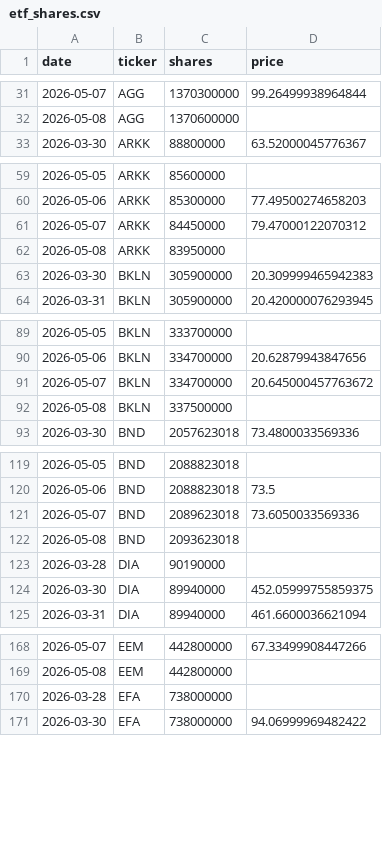
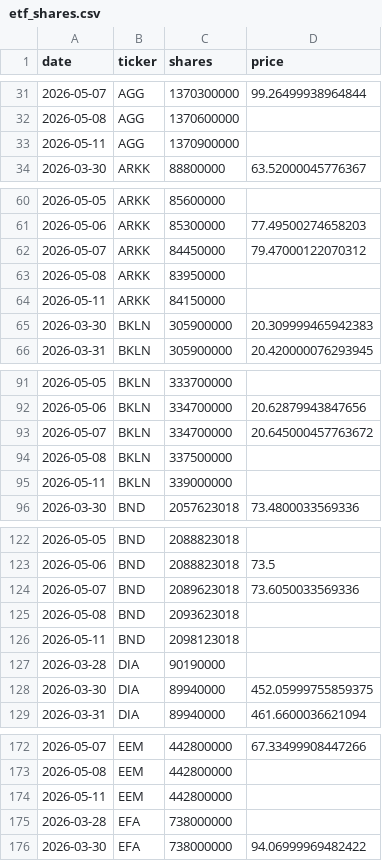
Before and after one commit to isaergun/etf-flows-data, a CSV file: data/etf_shares.csv, drawn as a sheet; only a part is shown, gaps mark what is left out; the diff covers the shown part only.

```diff
--- a/data/etf_shares.csv
+++ b/data/etf_shares.csv
@@ -32,2 +32,3 @@ date,ticker,shares,price
 2026-05-08,AGG,1370600000,
+2026-05-11,AGG,1370900000,
 2026-03-30,ARKK,88800000,63.52000045776367
@@ -62,2 +63,3 @@ date,ticker,shares,price
 2026-05-08,ARKK,83950000,
+2026-05-11,ARKK,84150000,
 2026-03-30,BKLN,305900000,20.309999465942383
@@ -92,2 +94,3 @@ date,ticker,shares,price
 2026-05-08,BKLN,337500000,
+2026-05-11,BKLN,339000000,
 2026-03-30,BND,2057623018,73.4800033569336
@@ -122,2 +125,3 @@ date,ticker,shares,price
 2026-05-08,BND,2093623018,
+2026-05-11,BND,2098123018,
 2026-03-28,DIA,90190000,
@@ -169,2 +173,3 @@ date,ticker,shares,price
 2026-05-08,EEM,442800000,
+2026-05-11,EEM,442800000,
 2026-03-28,EFA,738000000,
```
Also changed, not shown: 30 added rows elsewhere in this file, data/etf_aum.csv, data/etf_flows.csv.
